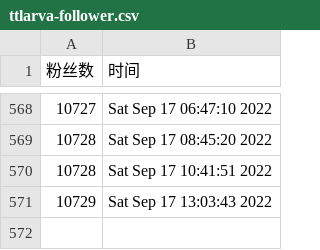
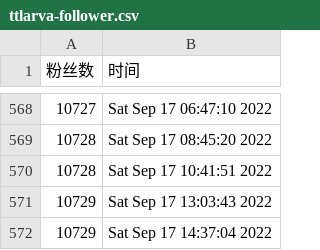
Before and after one commit to ttttLarva/Lava, a CSV file: scripts/ttlarva-follower.csv, drawn as a sheet; only a part is shown, gaps mark what is left out; the diff names each change by its address in the sheet, - before the commit and + after, or states it on an @@ line.

Commit message:
update followers count daily

```diff
--- a/scripts/ttlarva-follower.csv
+++ b/scripts/ttlarva-follower.csv
+row 572: 10729 | Sat Sep 17 14:37:04 2022
```
